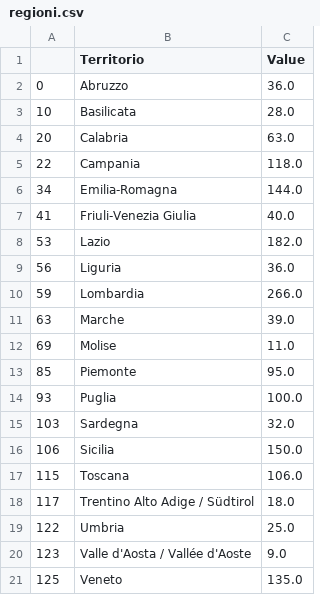
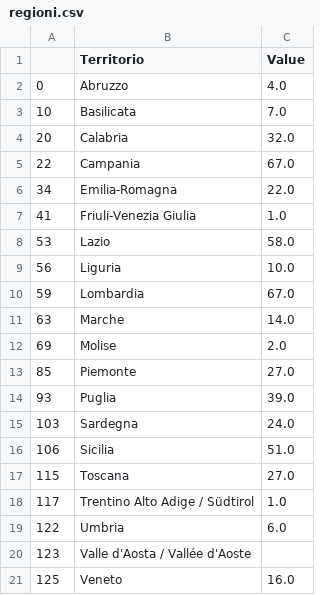
Before and after one commit to Cesaaar/od_crimini_ita, a CSV file: output/regioni.csv, drawn as a sheet.

```diff
--- a/output/regioni.csv
+++ b/output/regioni.csv
@@ -1,21 +1,21 @@
 ,Territorio,Value
-0,Abruzzo,36.0
-10,Basilicata,28.0
-20,Calabria,63.0
-22,Campania,118.0
-34,Emilia-Romagna,144.0
-41,Friuli-Venezia Giulia,40.0
-53,Lazio,182.0
-56,Liguria,36.0
-59,Lombardia,266.0
-63,Marche,39.0
-69,Molise,11.0
-85,Piemonte,95.0
-93,Puglia,100.0
-103,Sardegna,32.0
-106,Sicilia,150.0
-115,Toscana,106.0
-117,Trentino Alto Adige / Südtirol,18.0
-122,Umbria,25.0
-123,Valle d'Aosta / Vallée d'Aoste,9.0
-125,Veneto,135.0
+0,Abruzzo,4.0
+10,Basilicata,7.0
+20,Calabria,32.0
+22,Campania,67.0
+34,Emilia-Romagna,22.0
+41,Friuli-Venezia Giulia,1.0
+53,Lazio,58.0
+56,Liguria,10.0
+59,Lombardia,67.0
+63,Marche,14.0
+69,Molise,2.0
+85,Piemonte,27.0
+93,Puglia,39.0
+103,Sardegna,24.0
+106,Sicilia,51.0
+115,Toscana,27.0
+117,Trentino Alto Adige / Südtirol,1.0
+122,Umbria,6.0
+123,Valle d'Aosta / Vallée d'Aoste,
+125,Veneto,16.0
```
Also changed, not shown: 6 other files.
